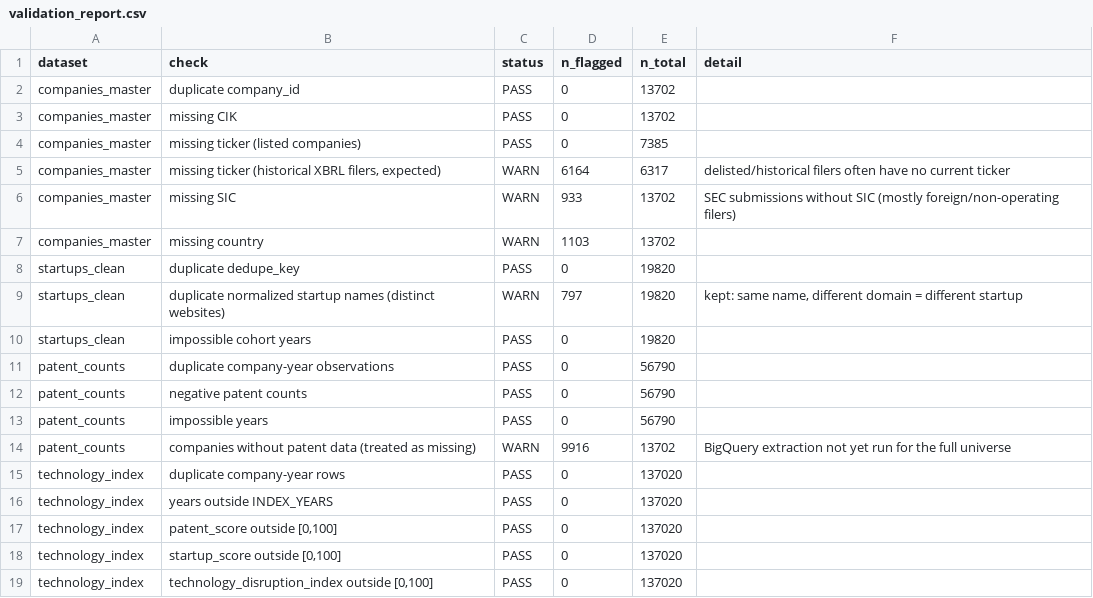
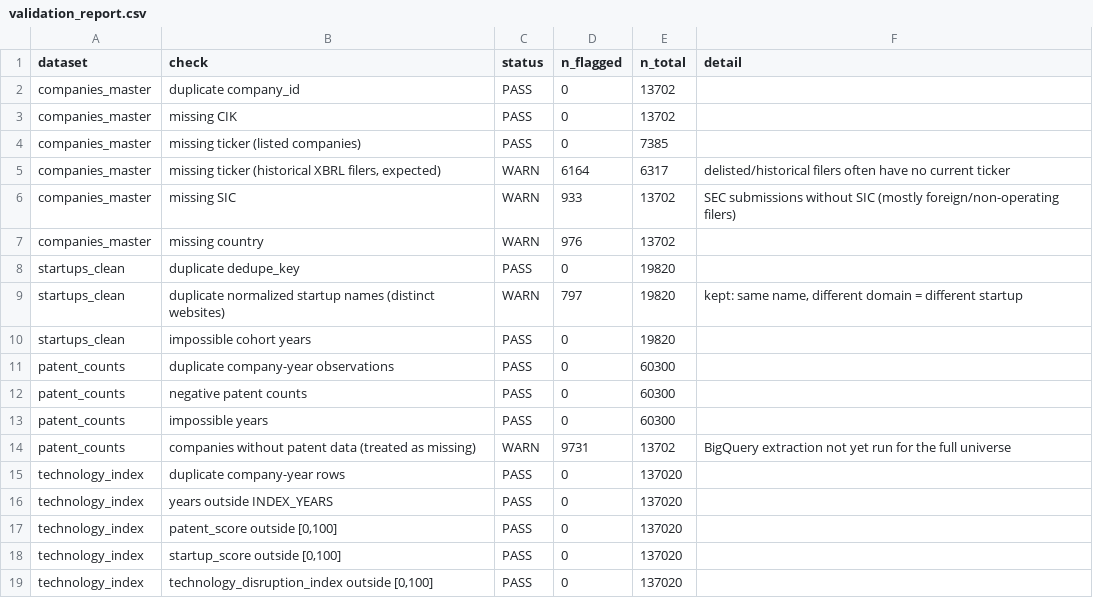
Before and after one commit to UmarovMirjalol/quantify, a CSV file: data/validation/validation_report.csv, drawn as a sheet; only a part is shown; the diff covers the shown part only.

```diff
--- a/data/validation/validation_report.csv
+++ b/data/validation/validation_report.csv
@@ -6,3 +6,3 @@ companies_master,"missing ticker (historical XBRL filers, expected)",WARN,6164,6
 companies_master,missing SIC,WARN,933,13702,SEC submissions without SIC (mostly foreign/non-operating filers)
-companies_master,missing country,WARN,1103,13702,
+companies_master,missing country,WARN,976,13702,
 startups_clean,duplicate dedupe_key,PASS,0,19820,
@@ -10,6 +10,6 @@ startups_clean,duplicate normalized startup names (distinct websites),WARN,797,1
 startups_clean,impossible cohort years,PASS,0,19820,
-patent_counts,duplicate company-year observations,PASS,0,56790,
-patent_counts,negative patent counts,PASS,0,56790,
-patent_counts,impossible years,PASS,0,56790,
-patent_counts,companies without patent data (treated as missing),WARN,9916,13702,BigQuery extraction not yet run for the full universe
+patent_counts,duplicate company-year observations,PASS,0,60300,
+patent_counts,negative patent counts,PASS,0,60300,
+patent_counts,impossible years,PASS,0,60300,
+patent_counts,companies without patent data (treated as missing),WARN,9731,13702,BigQuery extraction not yet run for the full universe
 technology_index,duplicate company-year rows,PASS,0,137020,
```
Also changed, not shown: 19 edited cells elsewhere in this file, data/startups/sic_technology_map.csv, data/technology_index/coverage_report.csv, 29 other files.
